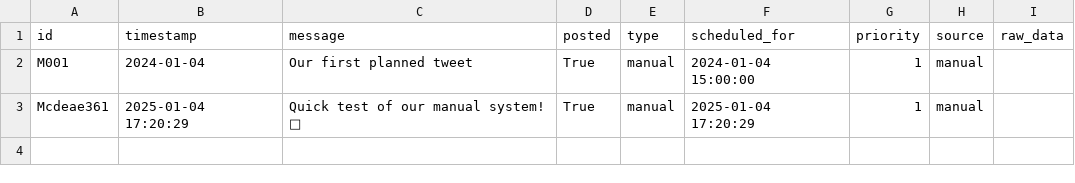
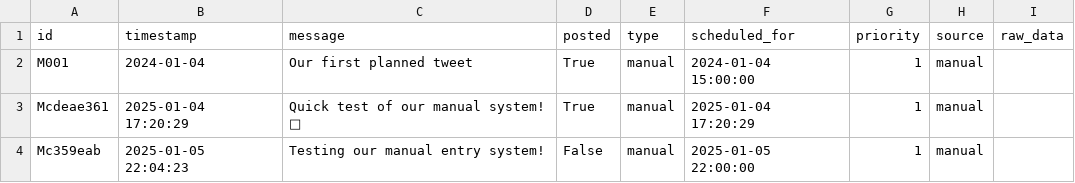
Before and after one commit to ImmutableType/IFTTT_BTC_ETH_POSTER, a CSV file: data/tweets.csv, drawn as a sheet; the diff names each change by its address in the sheet, - before the commit and + after, or states it on an @@ line.

Commit message:
Add manual tweet entry system and update tweets database

```diff
--- a/data/tweets.csv
+++ b/data/tweets.csv
+row 4: Mc359eab | 2025-01-05 22:04:23 | Testing our manual entry system! | False | manual | 2025-01-05 22:00:00 | 1 | manual
```
Also changed, not shown: 1 other file.
